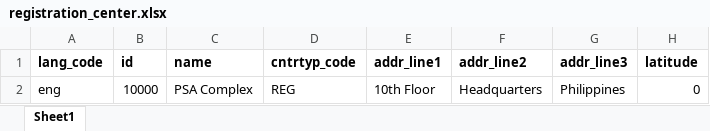
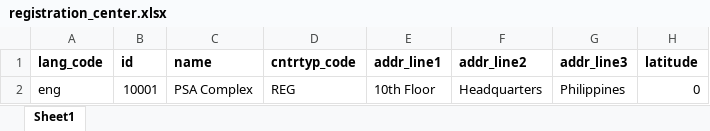
Before and after one commit to imoniel12/mosip-data, an Excel workbook: mosip_master/xlsx/registration_center.xlsx, sheet Sheet1, drawn as a sheet; only a part is shown; values as stored, in another font and other column widths than the file's, no borders; the diff names each change by its address in the sheet, - before the commit and + after, or states it on an @@ line.

Commit message:
updated some files to PH zone

```diff
--- a/mosip_master/xlsx/registration_center.xlsx (sheet Sheet1)
+++ b/mosip_master/xlsx/registration_center.xlsx (sheet Sheet1)
-B2 (id): 10000
+B2 (id): 10001
```
Also changed, not shown: mosip_master/xlsx/zone.xlsx, mosip_master/xlsx/zone_user.xlsx, 2 other files.
